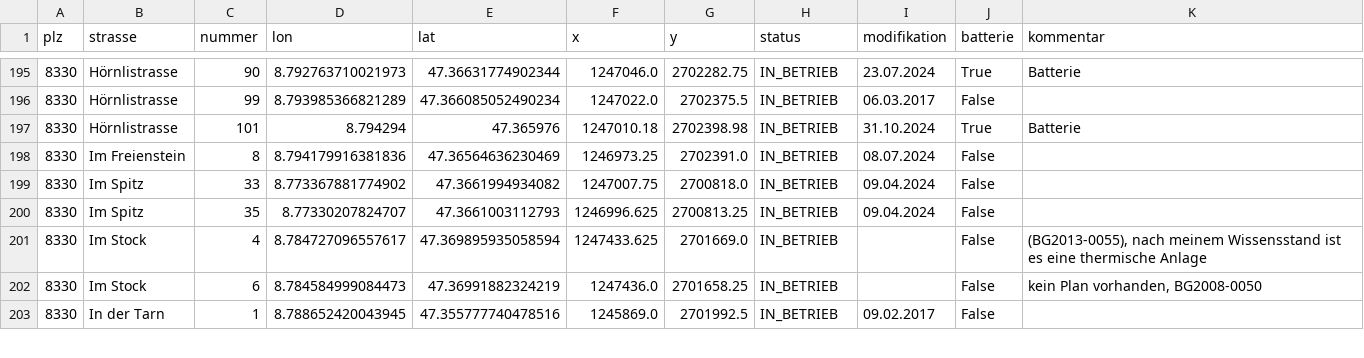
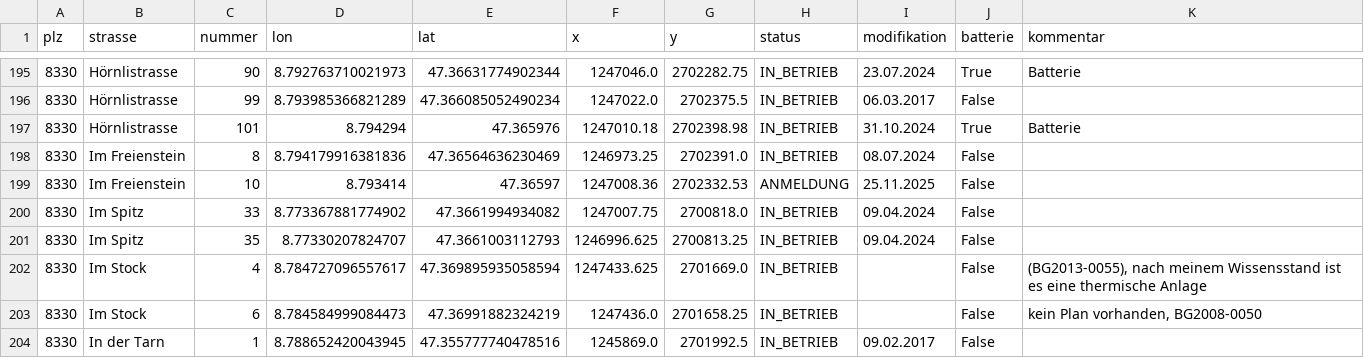
Before and after one commit to loeti82/firemap, a CSV file: pv.csv, drawn as a sheet; only a part is shown, gaps mark what is left out.

Commit message:
Anmeldung Im Freienstein,10

```diff
--- a/pv.csv
+++ b/pv.csv
@@ -198,2 +198,3 @@ plz,strasse,nummer,lon,lat,x,y,status,modifikation,batterie,kommentar
 8330,Im Freienstein,8,8.794179916381836,47.36564636230469,1246973.25,2702391.0,IN_BETRIEB,08.07.2024,False,
+8330,Im Freienstein,10,8.793414,47.36597,1247008.36,2702332.53,ANMELDUNG, 25.11.2025,False
 8330,Im Spitz,33,8.773367881774902,47.3661994934082,1247007.75,2700818.0,IN_BETRIEB,09.04.2024,False,
```
